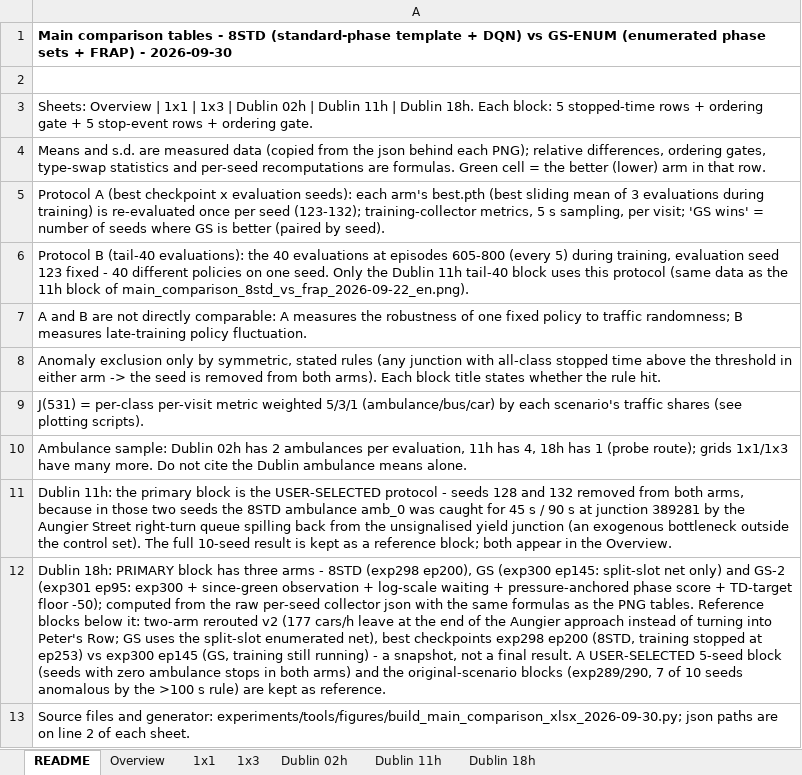
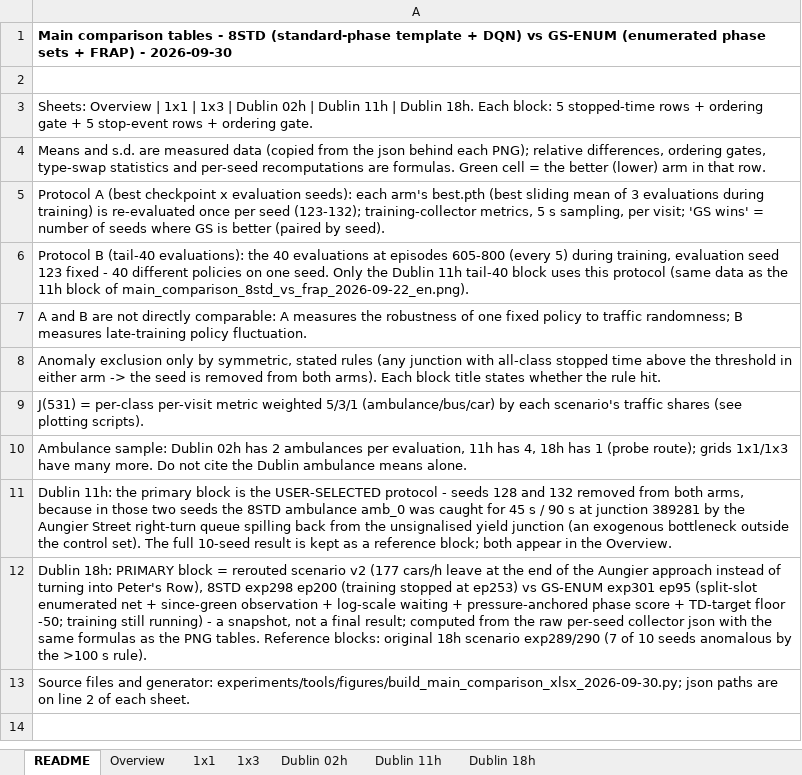
Before and after one commit to Gavin-Tao/Sumo-simulation, an Excel workbook: experiments/analysis/tables/main_comparison_tables_2026-09-30.xlsx, sheet README, drawn as a sheet; values as stored, in another font and other column widths than the file's, no borders; the diff names each change by its address in the sheet, - before the commit and + after, or states it on an @@ line.

```diff
--- a/experiments/analysis/tables/main_comparison_tables_2026-09-30.xlsx (sheet README)
+++ b/experiments/analysis/tables/main_comparison_tables_2026-09-30.xlsx (sheet README)
-A12: …PRIMARY block has three arms - 8STD (exp298 ep200), GS (exp300 ep145: split-slot net only) and GS-2 (exp301 ep95: exp300 + since-green observation + log-scale waiting + pressure-anchored phase score + TD-target floor -50); computed from the raw per-seed collector json with the same formulas as the PNG tables. Reference blocks below it: two-arm rerouted v2 (177 cars/h leave at the end of the Aungier approach instead of turning into Peter's Row; GS uses the split-slot enumerated net), best checkpoints exp298 ep200 (8STD, training stopped at ep253) vs exp300 ep145 (GS, training still running) - a snapshot, not a final result. A USER-SELECTED 5-seed block (seeds with zero ambulance stops in both arms) and the original-scenario blocks (exp289/290, 7 of 10 seeds anomalous by the >100 s rule) are kept as reference.
+A12: …PRIMARY block = rerouted scenario v2 (177 cars/h leave at the end of the Aungier approach instead of turning into Peter's Row), 8STD exp298 ep200 (training stopped at ep253) vs GS-ENUM exp301 ep95 (split-slot enumerated net + since-green observation + log-scale waiting + pressure-anchored phase score + TD-target floor -50; training still running) - a snapshot, not a final result; computed from the raw per-seed collector json with the same formulas as the PNG tables. Reference blocks: original 18h scenario exp289/290 (7 of 10 seeds anomalous by the >100 s rule).
```
Also changed, not shown: sheet Dublin 18h, sheet Overview, formulas that keep their value, 1 other file.
